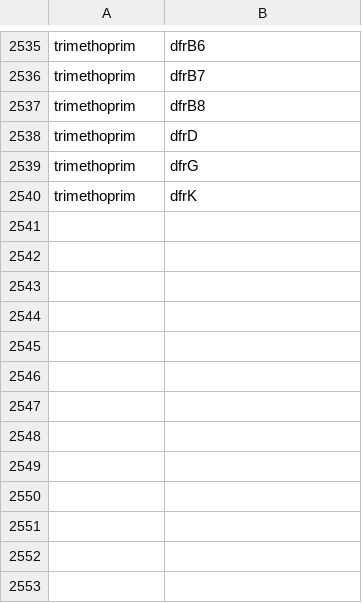
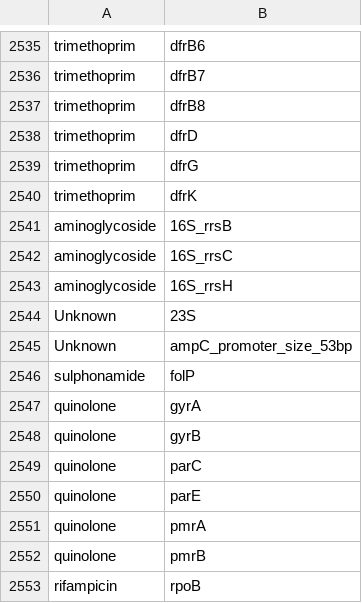
Before and after one commit to hbucqp/restidy, a TSV file: restidy/gene_db_mapping.tsv, drawn as a sheet; only a part is shown, gaps mark what is left out; the diff names each change by its address in the sheet, - before the commit and + after, or states it on an @@ line.

```diff
--- a/restidy/gene_db_mapping.tsv
+++ b/restidy/gene_db_mapping.tsv
+row 2541: aminoglycoside | 16S_rrsB
+row 2542: aminoglycoside | 16S_rrsC
+row 2543: aminoglycoside | 16S_rrsH
+row 2544: Unknown | 23S
+row 2545: Unknown | ampC_promoter_size_53bp
+row 2546: sulphonamide | folP
+row 2547: quinolone | gyrA
+row 2548: quinolone | gyrB
+row 2549: quinolone | parC
+row 2550: quinolone | parE
+row 2551: quinolone | pmrA
+row 2552: quinolone | pmrB
+row 2553: rifampicin | rpoB
```
Also changed, not shown: 2 other files.
